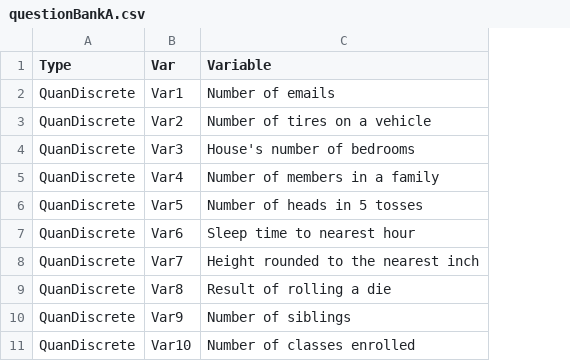
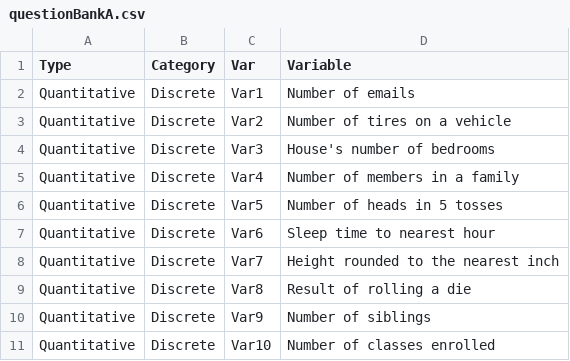
Before and after one commit to EducationShinyAppTeam/Variable_Types_Matching_Game, a CSV file: questionBankA.csv, drawn as a sheet; only a part is shown; removed rows and columns are numbered as before the commit, all else as after; the diff names each change by its address in the sheet, - before the commit and + after, or states it on an @@ line.

```diff
--- a/questionBankA.csv
+++ b/questionBankA.csv
-column A (Type), rows 2-11: all QuanDiscrete
+column A (Type), rows 2-11: all Quantitative
+column B (Category), rows 2-11: all Discrete
```
Also changed, not shown: 1 other file.
